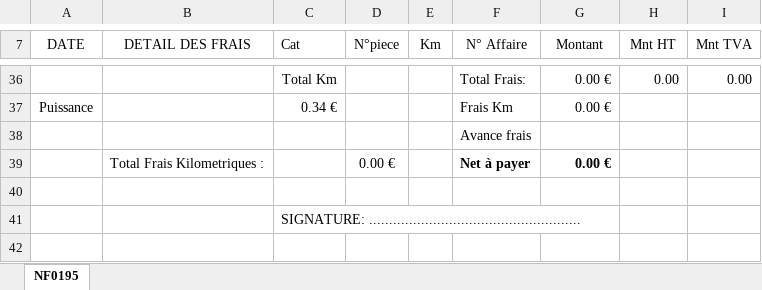
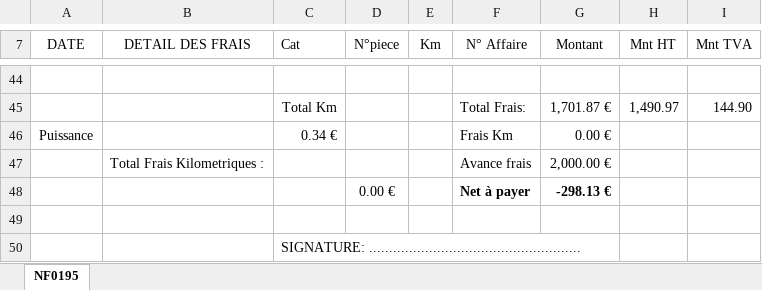
Before and after one commit to FloRyuK0/test, an Excel workbook: Fichier Note De Frais.xlsx, sheet NF0195, drawn as a sheet; only a part is shown, gaps mark what is left out; values as stored, in another font and other column widths than the file's, no borders; charts and pictures not drawn; removed rows and columns are numbered as before the commit, all else as after; the diff covers the shown part only; the diff names each change by its address in the sheet, - before the commit and + after, or states it on an @@ line.

```diff
--- a/Fichier Note De Frais.xlsx (sheet NF0195)
+++ b/Fichier Note De Frais.xlsx (sheet NF0195)
-row 44:  |  | Total Km |  |  | Total Frais: | 0.00 € | 0.00 | 0.00
+row 44: (empty)
+row 45:  |  | Total Km |  |  | Total Frais: | 1,701.87 € | 1,490.97 | 144.90
-row 38:  |  |  |  |  | Avance frais
-row 39:  | Total Frais Kilometriques : |  | 0.00 € |  | Net à payer | 0.00 €
+row 47:  | Total Frais Kilometriques : |  |  |  | Avance frais | 2,000.00 €
+row 48:  |  |  | 0.00 € |  | Net à payer | -298.13 €
```
Also changed, not shown: 35 added rows and 27 removed rows elsewhere in this sheet, formulas that keep their value, charts or pictures.
